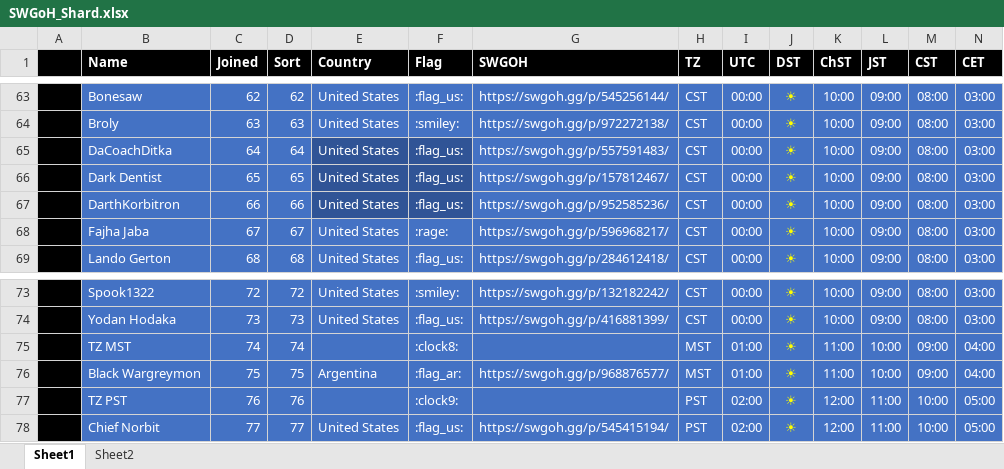
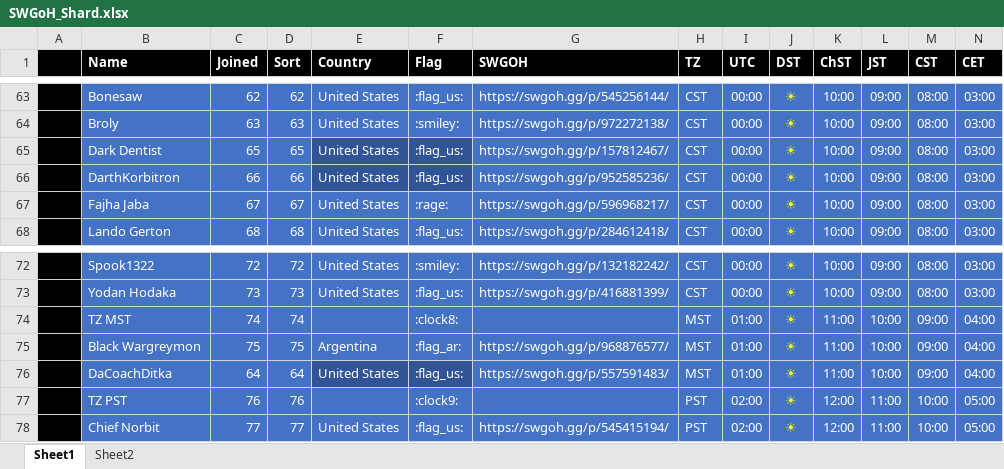
Before and after one commit to tdm00/swgoh-squad-arena-payout-bot, an Excel workbook: SWGoH_Shard.xlsx, sheet Sheet1, drawn as a sheet; only a part is shown, gaps mark what is left out; values as stored, in another font and other column widths than the file's, no borders; conditional formats not drawn; removed rows and columns are numbered as before the commit, all else as after; rows hold the shown columns only; the diff names each change by its address in the sheet, - before the commit and + after, or states it on an @@ line.

Commit message:
Move DaCoachDitka to MST

```diff
--- a/SWGoH_Shard.xlsx (sheet Sheet1)
+++ b/SWGoH_Shard.xlsx (sheet Sheet1)
-row 65:  | DaCoachDitka | 64 | 64 | United States | :flag_us: | https://swgoh.gg/p/557591483/ | CST | 00:00 | ☀ | 10:00 | 09:00 | 08:00 | 03:00
+row 76:  | DaCoachDitka | 64 | 64 | United States | :flag_us: | https://swgoh.gg/p/557591483/ | MST | 01:00 | ☀ | 11:00 | 10:00 | 09:00 | 04:00
```
Also changed, not shown: formulas that keep their value.
